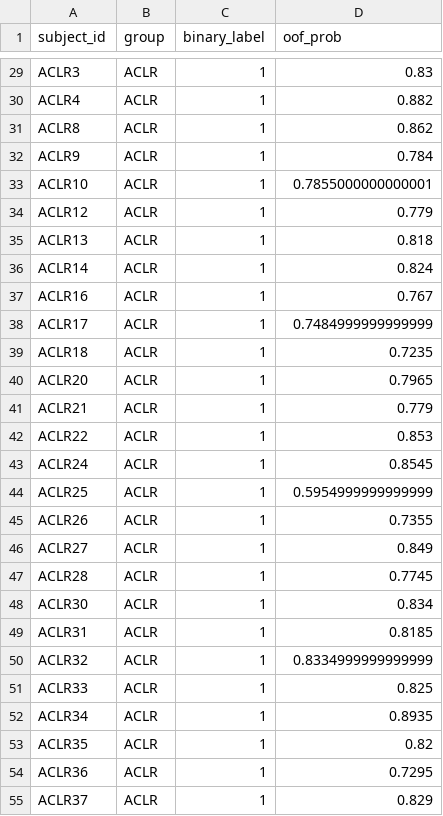
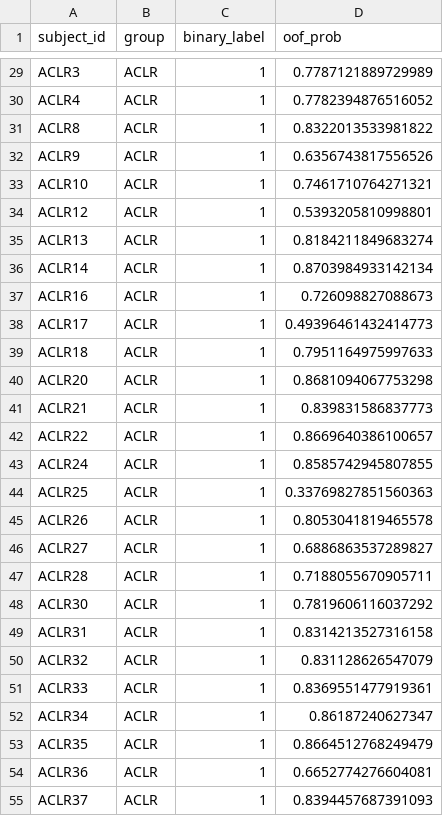
Before and after one commit to ryutt919/Knee-Assessment-from-Gait, a CSV file: 0611_journal_ML/results/02b_subject_predictions.csv, drawn as a sheet; only a part is shown, gaps mark what is left out; the diff covers the shown part only; the diff names each change by its address in the sheet, - before the commit and + after, or states it on an @@ line.

```diff
--- a/0611_journal_ML/results/02b_subject_predictions.csv
+++ b/0611_journal_ML/results/02b_subject_predictions.csv
-D29 (oof_prob): 0.83
+D29 (oof_prob): 0.7787121889729989
-D30 (oof_prob): 0.882
+D30 (oof_prob): 0.7782394876516052
-D31 (oof_prob): 0.862
+D31 (oof_prob): 0.8322013533981822
-D32 (oof_prob): 0.784
+D32 (oof_prob): 0.6356743817556526
-D33 (oof_prob): 0.7855000000000001
+D33 (oof_prob): 0.7461710764271321
-D34 (oof_prob): 0.779
+D34 (oof_prob): 0.5393205810998801
-D35 (oof_prob): 0.818
+D35 (oof_prob): 0.8184211849683274
-D36 (oof_prob): 0.824
+D36 (oof_prob): 0.8703984933142134
-D37 (oof_prob): 0.767
+D37 (oof_prob): 0.726098827088673
-D38 (oof_prob): 0.7484999999999999
+D38 (oof_prob): 0.49396461432414773
-D39 (oof_prob): 0.7235
+D39 (oof_prob): 0.7951164975997633
-D40 (oof_prob): 0.7965
+D40 (oof_prob): 0.8681094067753298
-D41 (oof_prob): 0.779
+D41 (oof_prob): 0.839831586837773
-D42 (oof_prob): 0.853
+D42 (oof_prob): 0.8669640386100657
-D43 (oof_prob): 0.8545
+D43 (oof_prob): 0.8585742945807855
-D44 (oof_prob): 0.5954999999999999
+D44 (oof_prob): 0.33769827851560363
-D45 (oof_prob): 0.7355
+D45 (oof_prob): 0.8053041819465578
-D46 (oof_prob): 0.849
+D46 (oof_prob): 0.6886863537289827
-D47 (oof_prob): 0.7745
+D47 (oof_prob): 0.7188055670905711
-D48 (oof_prob): 0.834
+D48 (oof_prob): 0.7819606116037292
-D49 (oof_prob): 0.8185
+D49 (oof_prob): 0.8314213527316158
-D50 (oof_prob): 0.8334999999999999
+D50 (oof_prob): 0.831128626547079
-D51 (oof_prob): 0.825
+D51 (oof_prob): 0.8369551477919361
-D52 (oof_prob): 0.8935
+D52 (oof_prob): 0.86187240627347
-D53 (oof_prob): 0.82
+D53 (oof_prob): 0.8664512768249479
-D54 (oof_prob): 0.7295
+D54 (oof_prob): 0.6652774276604081
-D55 (oof_prob): 0.829
+D55 (oof_prob): 0.8394457687391093
```
Also changed, not shown: 51 edited cells elsewhere in this file, 0611_journal_ML/results/04_multiclass_results.csv, 48 other files.
